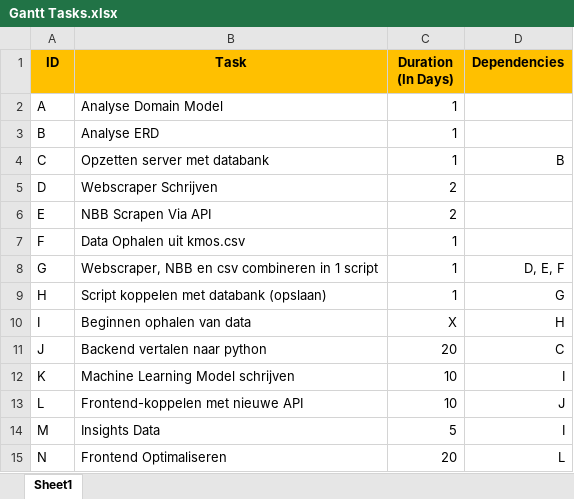
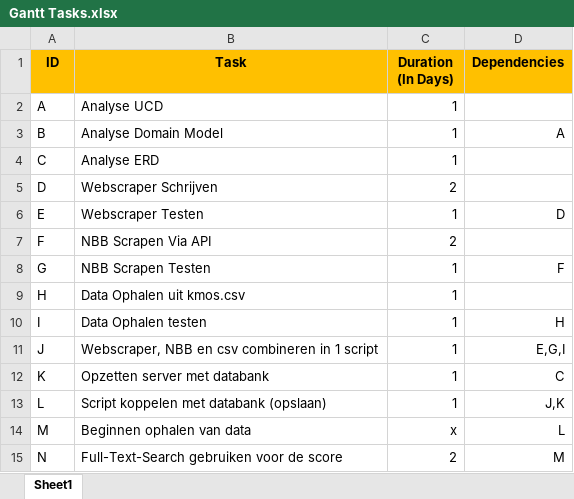
Before and after one commit to SiebeVCHoGent/DataEngineeringP2, an Excel workbook: Analyse/Gantt/Gantt Tasks.xlsx, sheet Sheet1, drawn as a sheet; only a part is shown; values as stored, in another font and other column widths than the file's, no borders; the diff covers the shown part only; the diff names each change by its address in the sheet, - before the commit and + after, or states it on an @@ line.

Commit message:
Gant task aangepast en chart aangemaakt

```diff
--- a/Analyse/Gantt/Gantt Tasks.xlsx (sheet Sheet1)
+++ b/Analyse/Gantt/Gantt Tasks.xlsx (sheet Sheet1)
-B2 (Task): Analyse Domain Model
+B2 (Task): Analyse UCD
-B3 (Task): Analyse ERD
+B3 (Task): Analyse Domain Model
-D3 (Dependencies): (empty)
+D3 (Dependencies): A
-B4 (Task): Opzetten server met databank
+B4 (Task): Analyse ERD
-D4 (Dependencies): B
+D4 (Dependencies): (empty)
-B6 (Task): NBB Scrapen Via API
+B6 (Task): Webscraper Testen
-C6 (Duration (In Days)): 2
+C6 (Duration (In Days)): 1
-D6 (Dependencies): (empty)
+D6 (Dependencies): D
-B7 (Task): Data Ophalen uit kmos.csv
+B7 (Task): NBB Scrapen Via API
-C7 (Duration (In Days)): 1
+C7 (Duration (In Days)): 2
-B8 (Task): Webscraper, NBB en csv combineren in 1 script
+B8 (Task): NBB Scrapen Testen
-D8 (Dependencies): D, E, F
+D8 (Dependencies): F
-B9 (Task): Script koppelen met databank (opslaan)
+B9 (Task): Data Ophalen uit kmos.csv
-D9 (Dependencies): G
+D9 (Dependencies): (empty)
-B10 (Task): Beginnen ophalen van data
+B10 (Task): Data Ophalen testen
-C10 (Duration (In Days)): X
+C10 (Duration (In Days)): 1
-B11 (Task): Backend vertalen naar python
+B11 (Task): Webscraper, NBB en csv combineren in 1 script
-C11 (Duration (In Days)): 20
+C11 (Duration (In Days)): 1
-D11 (Dependencies): C
+D11 (Dependencies): E,G,I
-B12 (Task): Machine Learning Model schrijven
+B12 (Task): Opzetten server met databank
-C12:C13 (Duration (In Days)): 10
+C12:C13 (Duration (In Days)): 1
-D12 (Dependencies): I
+D12 (Dependencies): C
-B13 (Task): Frontend-koppelen met nieuwe API
+B13 (Task): Script koppelen met databank (opslaan)
-D13 (Dependencies): J
+D13 (Dependencies): J,K
-B14 (Task): Insights Data
+B14 (Task): Beginnen ophalen van data
-C14 (Duration (In Days)): 5
+C14 (Duration (In Days)): x
-D14 (Dependencies): I
+D14 (Dependencies): L
-B15 (Task): Frontend Optimaliseren
+B15 (Task): Full-Text-Search gebruiken voor de score
-C15 (Duration (In Days)): 20
+C15 (Duration (In Days)): 2
-D15 (Dependencies): L
+D15 (Dependencies): M
```
Also changed, not shown: 6 removed rows and 17 edited cells elsewhere in this sheet, 1 other file.
